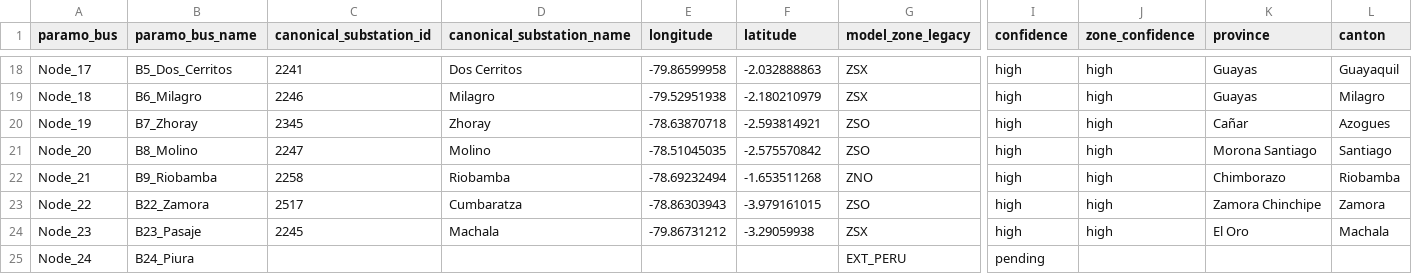
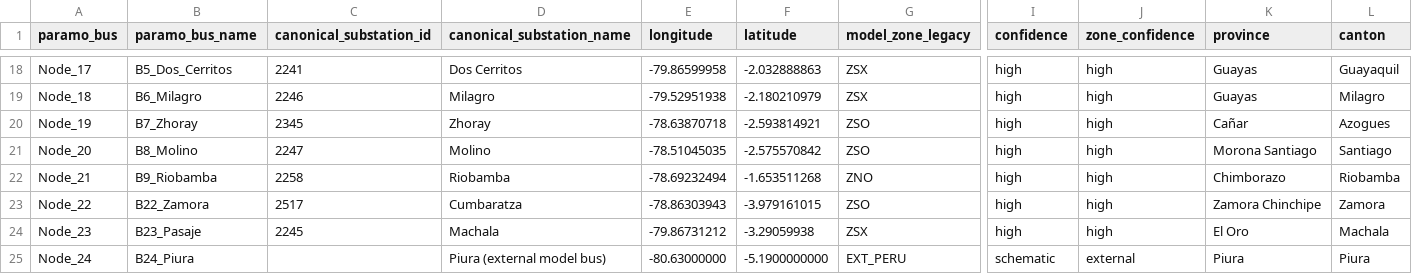
Before and after one commit to WilianGuaman/PARAMO-Ecuador, a CSV file: data/geography/paramo_nodes_georeferenced.csv, drawn as a sheet; only a part is shown, gaps mark what is left out; the diff names each change by its address in the sheet, - before the commit and + after, or states it on an @@ line.

```diff
--- a/data/geography/paramo_nodes_georeferenced.csv
+++ b/data/geography/paramo_nodes_georeferenced.csv
-D25 (canonical_substation_name): (empty)
+D25 (canonical_substation_name): Piura (external model bus)
-E25 (longitude): (empty)
+E25 (longitude): -80.63000000
-F25 (latitude): (empty)
+F25 (latitude): -5.1900000000
-I25 (confidence): pending
+I25 (confidence): schematic
-J25 (zone_confidence): (empty)
+J25 (zone_confidence): external
-K25 (province): (empty)
+K25 (province): Piura
-L25 (canton): (empty)
+L25 (canton): Piura
```
Also changed, not shown: data/cases/ecuador_6bus/branches.csv, data/cases/ecuador_6bus/nodes.csv, 38 other files.
